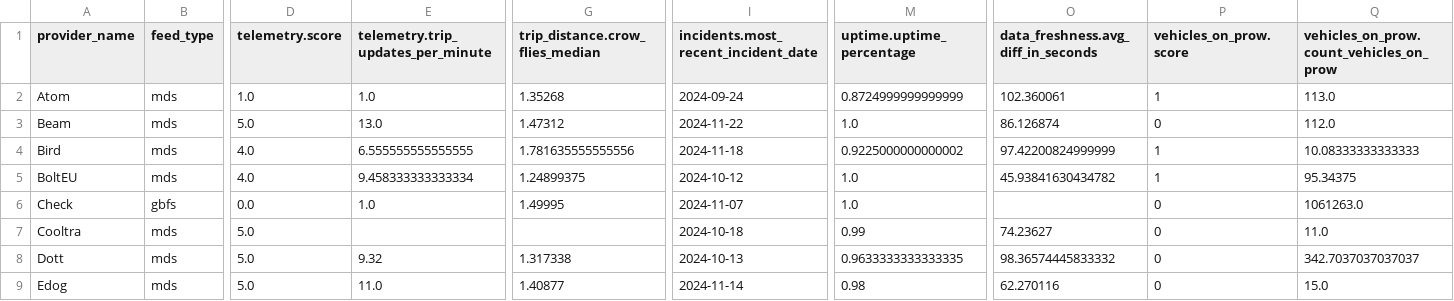
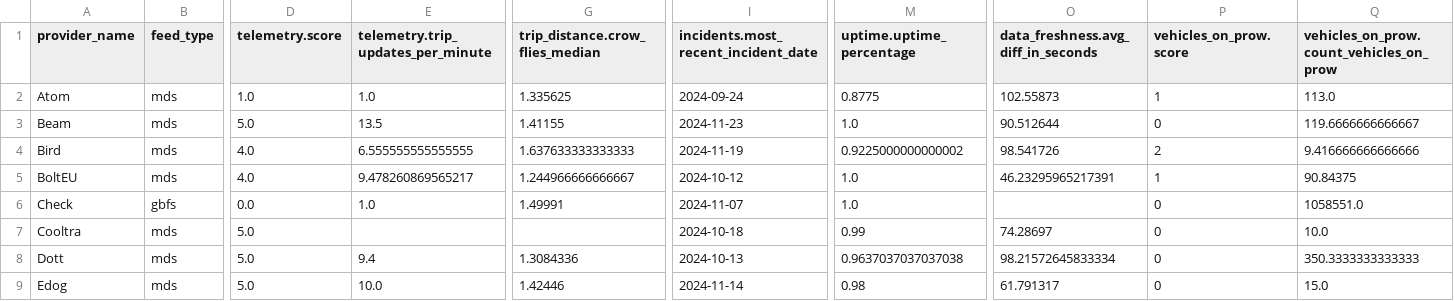
Before and after one commit to vianova-io/sli_feeds, a CSV file: sli_scores.csv, drawn as a sheet; only a part is shown, gaps mark what is left out; the diff covers the shown part only; the diff names each change by its address in the sheet, - before the commit and + after, or states it on an @@ line.

Commit message:
feat: new version of feeds SLI

```diff
--- a/sli_scores.csv
+++ b/sli_scores.csv
-G2 (trip_distance.crow_flies_median): 1.35268
+G2 (trip_distance.crow_flies_median): 1.335625
-M2 (uptime.uptime_percentage): 0.8724999999999999
+M2 (uptime.uptime_percentage): 0.8775
-O2: 102.360061
+O2: 102.55873
-E3: 13.0
+E3: 13.5
-G3 (trip_distance.crow_flies_median): 1.47312
+G3 (trip_distance.crow_flies_median): 1.41155
-I3: 2024-11-22
+I3: 2024-11-23
-O3: 86.126874
+O3: 90.512644
-Q3: 112.0
+Q3: 119.6666666666667
-G4 (trip_distance.crow_flies_median): 1.781635555555556
+G4 (trip_distance.crow_flies_median): 1.637633333333333
-I4: 2024-11-18
+I4: 2024-11-19
-O4: 97.42200824999999
+O4: 98.541726
-P4 (vehicles_on_prow.score): 1
+P4 (vehicles_on_prow.score): 2
-Q4: 10.08333333333333
+Q4: 9.416666666666666
-E5: 9.458333333333334
+E5: 9.478260869565217
-G5 (trip_distance.crow_flies_median): 1.24899375
+G5 (trip_distance.crow_flies_median): 1.244966666666667
-O5: 45.93841630434782
+O5: 46.23295965217391
-Q5: 95.34375
+Q5: 90.84375
-G6 (trip_distance.crow_flies_median): 1.49995
+G6 (trip_distance.crow_flies_median): 1.49991
-Q6: 1061263.0
+Q6: 1058551.0
-O7: 74.23627
+O7: 74.28697
-Q7: 11.0
+Q7: 10.0
-E8: 9.32
+E8: 9.4
-G8 (trip_distance.crow_flies_median): 1.317338
+G8 (trip_distance.crow_flies_median): 1.3084336
-M8 (uptime.uptime_percentage): 0.9633333333333335
+M8 (uptime.uptime_percentage): 0.9637037037037038
-O8: 98.36574445833332
+O8: 98.21572645833334
-Q8: 342.7037037037037
+Q8: 350.3333333333333
-E9: 11.0
+E9: 10.0
-G9 (trip_distance.crow_flies_median): 1.40877
+G9 (trip_distance.crow_flies_median): 1.42446
-O9: 62.270116
+O9: 61.791317
```
Also changed, not shown: 63 edited cells elsewhere in this file, 1 other file.
